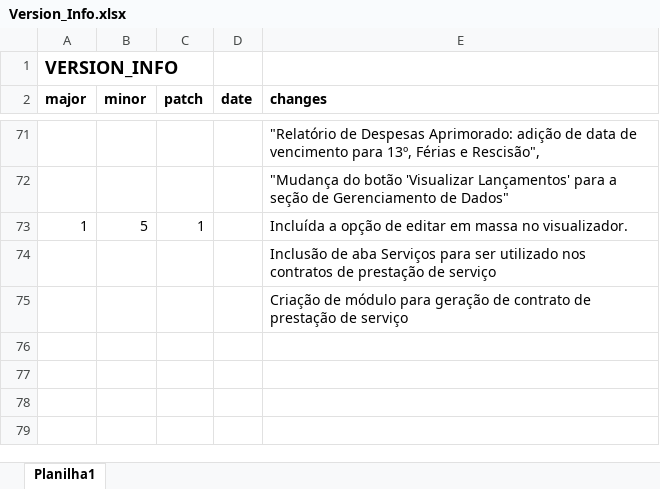
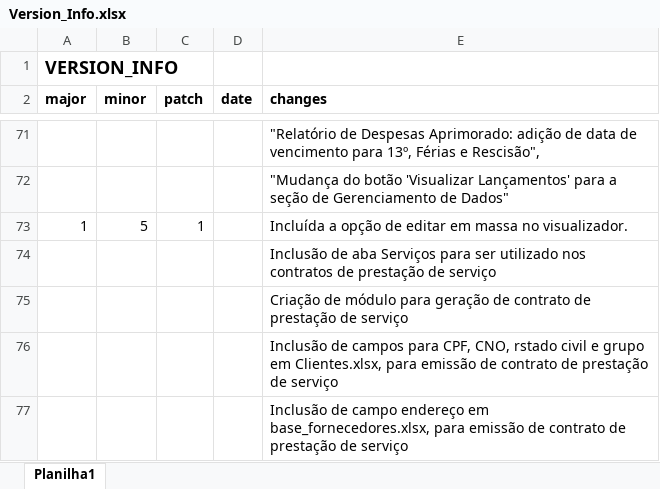
Before and after one commit to Emgalves/Sistema-Financeiro, an Excel workbook: Version_Info.xlsx, sheet Planilha1, drawn as a sheet; only a part is shown, gaps mark what is left out; values as stored, in another font and other column widths than the file's, no borders; the diff names each change by its address in the sheet, - before the commit and + after, or states it on an @@ line.

Commit message:
Update Version_Info.xlsx

```diff
--- a/Version_Info.xlsx (sheet Planilha1)
+++ b/Version_Info.xlsx (sheet Planilha1)
+row 76:  |  |  |  | Inclusão de campos para CPF, CNO, rstado civil e grupo em Clientes.xlsx, para emissão de contrato de prestação de serviço
+row 77:  |  |  |  | Inclusão de campo endereço em base_fornecedores.xlsx, para emissão de contrato de prestação de serviço
```
